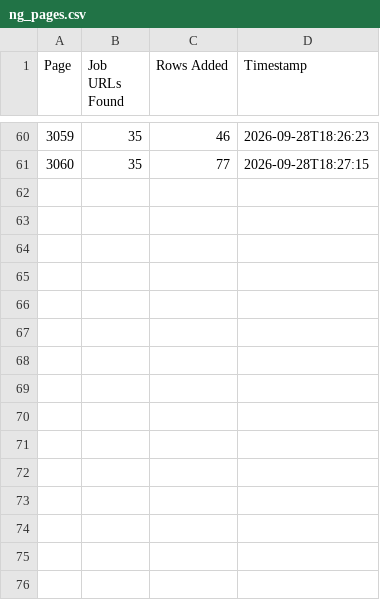
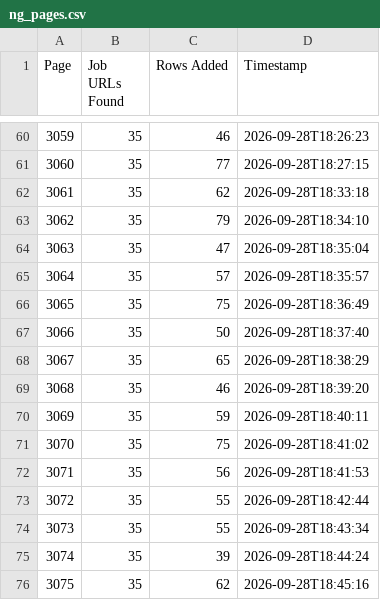
Before and after one commit to liliankason/ng-3001-3500, a CSV file: ng_pages.csv, drawn as a sheet; only a part is shown, gaps mark what is left out.

```diff
--- a/ng_pages.csv
+++ b/ng_pages.csv
@@ -61 +61,16 @@
 3060,35,77,2026-09-28T18:27:15
+3061,35,62,2026-09-28T18:33:18
+3062,35,79,2026-09-28T18:34:10
+3063,35,47,2026-09-28T18:35:04
+3064,35,57,2026-09-28T18:35:57
+3065,35,75,2026-09-28T18:36:49
+3066,35,50,2026-09-28T18:37:40
+3067,35,65,2026-09-28T18:38:29
+3068,35,46,2026-09-28T18:39:20
+3069,35,59,2026-09-28T18:40:11
+3070,35,75,2026-09-28T18:41:02
+3071,35,56,2026-09-28T18:41:53
+3072,35,55,2026-09-28T18:42:44
+3073,35,55,2026-09-28T18:43:34
+3074,35,39,2026-09-28T18:44:24
+3075,35,62,2026-09-28T18:45:16
```
Also changed, not shown: 2 other files.
